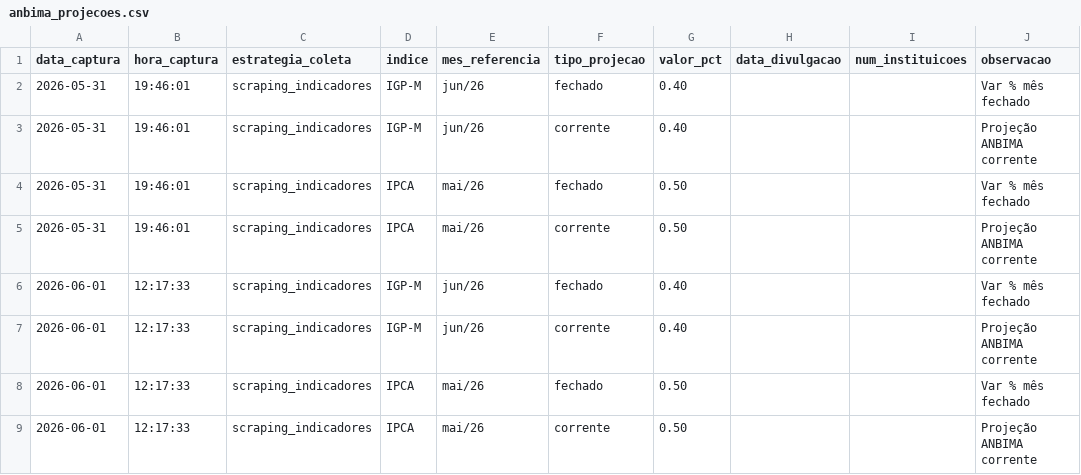
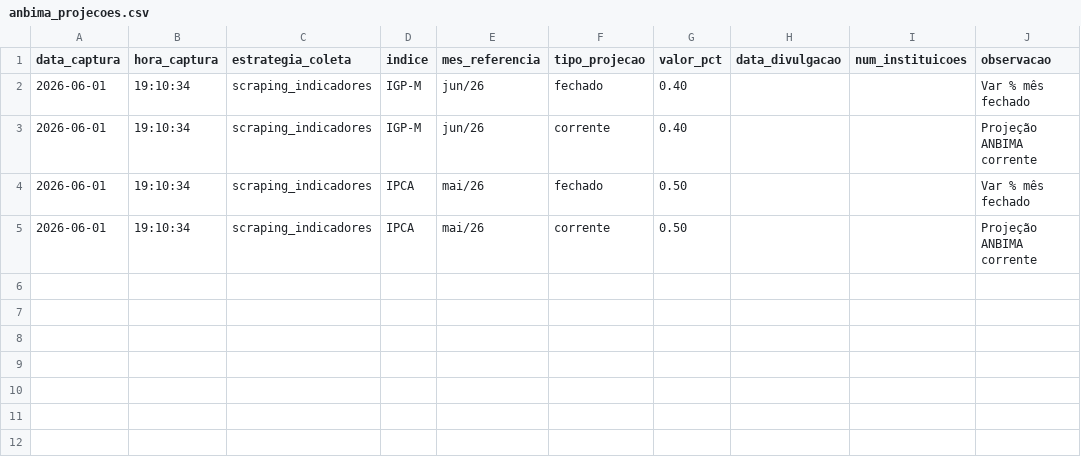
Before and after one commit to PulseDataLabs/PulseFlat, a CSV file: data/anbima_projecoes.csv, drawn as a sheet.

```diff
--- a/data/anbima_projecoes.csv
+++ b/data/anbima_projecoes.csv
@@ -1,9 +1,5 @@
 data_captura,hora_captura,estrategia_coleta,indice,mes_referencia,tipo_projecao,valor_pct,data_divulgacao,num_instituicoes,observacao
-2026-05-31,19:46:01,scraping_indicadores,IGP-M,jun/26,fechado,0.40,,,Var % mês fechado
-2026-05-31,19:46:01,scraping_indicadores,IGP-M,jun/26,corrente,0.40,,,Projeção ANBIMA corrente
-2026-05-31,19:46:01,scraping_indicadores,IPCA,mai/26,fechado,0.50,,,Var % mês fechado
-2026-05-31,19:46:01,scraping_indicadores,IPCA,mai/26,corrente,0.50,,,Projeção ANBIMA corrente
-2026-06-01,12:17:33,scraping_indicadores,IGP-M,jun/26,fechado,0.40,,,Var % mês fechado
-2026-06-01,12:17:33,scraping_indicadores,IGP-M,jun/26,corrente,0.40,,,Projeção ANBIMA corrente
-2026-06-01,12:17:33,scraping_indicadores,IPCA,mai/26,fechado,0.50,,,Var % mês fechado
-2026-06-01,12:17:33,scraping_indicadores,IPCA,mai/26,corrente,0.50,,,Projeção ANBIMA corrente
+2026-06-01,19:10:34,scraping_indicadores,IGP-M,jun/26,fechado,0.40,,,Var % mês fechado
+2026-06-01,19:10:34,scraping_indicadores,IGP-M,jun/26,corrente,0.40,,,Projeção ANBIMA corrente
+2026-06-01,19:10:34,scraping_indicadores,IPCA,mai/26,fechado,0.50,,,Var % mês fechado
+2026-06-01,19:10:34,scraping_indicadores,IPCA,mai/26,corrente,0.50,,,Projeção ANBIMA corrente
```
Also changed, not shown: data/anbima_ima_completo.csv, data/anbima_indicadores.csv, 42 other files.
